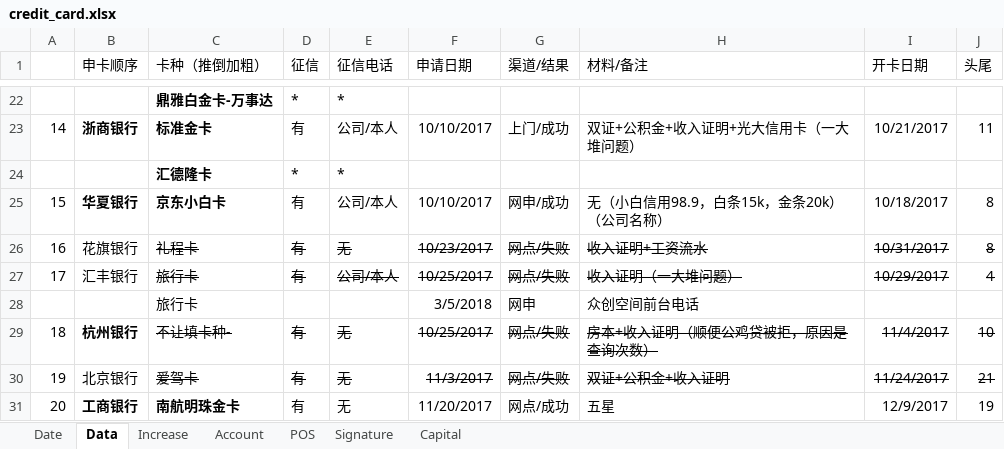
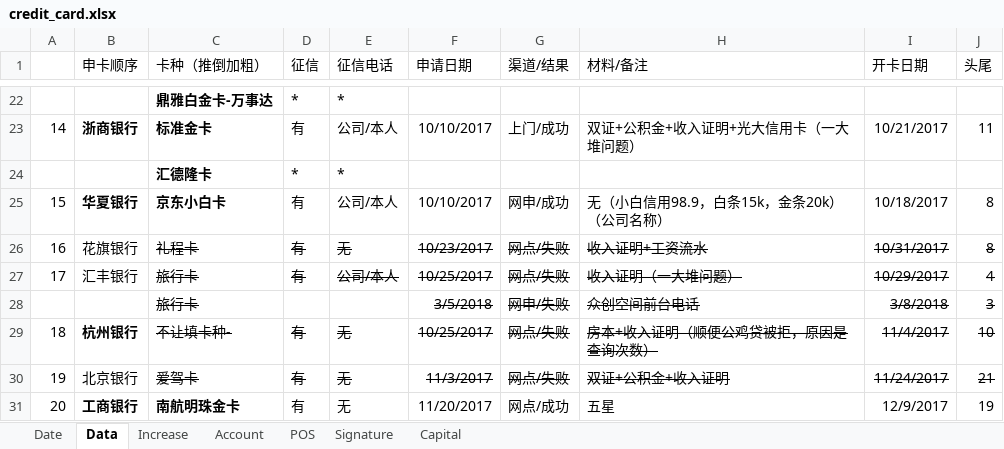
Before and after one commit to dreamingodd/useful_txt, an Excel workbook: credit_card.xlsx, sheet Data, drawn as a sheet; only a part is shown, gaps mark what is left out; values as stored, in another font and other column widths than the file's, no borders; the diff names each change by its address in the sheet, - before the commit and + after, or states it on an @@ line.

```diff
--- a/credit_card.xlsx (sheet Data)
+++ b/credit_card.xlsx (sheet Data)
-C28 strikethrough: off
+C28 strikethrough: on
-F28:H28 strikethrough: off
+F28:H28 strikethrough: on
-G28 (渠道/结果): 网申
+G28 (渠道/结果): 网申/失败
-I28 (开卡日期): (empty)
+I28 (开卡日期): 3/8/2018
-J28 (头尾): (empty)
+J28 (头尾): 3
```
Also changed, not shown: sheet Date, sheet Signature, sheet POS, 1 other file.
